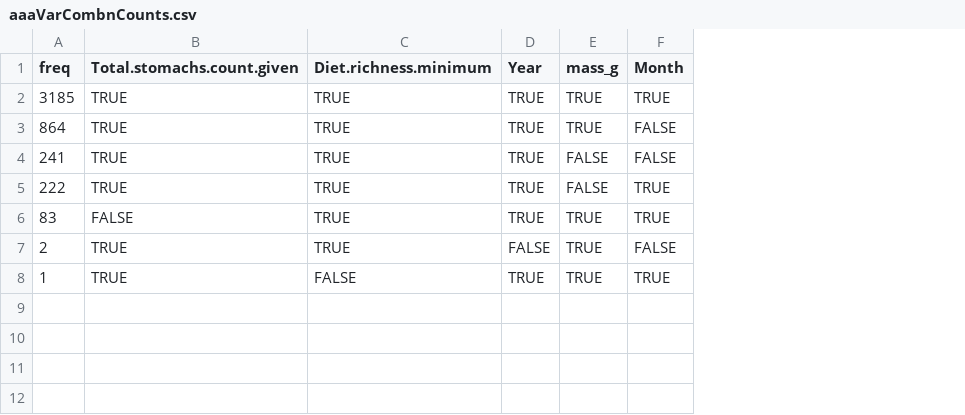
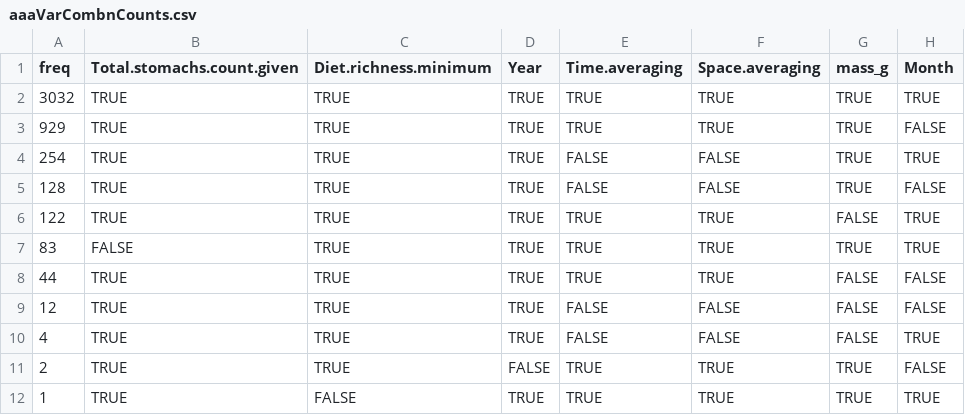
Before and after one commit to marknovak/FracFeed_DB, a CSV file: tmp/VarCombnCounts/aaaVarCombnCounts.csv, drawn as a sheet; addresses are those after the commit; the diff names each change by its address in the sheet, - before the commit and + after, or states it on an @@ line.

```diff
--- a/tmp/VarCombnCounts/aaaVarCombnCounts.csv
+++ b/tmp/VarCombnCounts/aaaVarCombnCounts.csv
+column E (Time.averaging), rows 2-3: TRUE | TRUE; rows 5-7: FALSE | TRUE | TRUE; rows 11-12: TRUE | TRUE
+column F (Space.averaging), rows 2-3: TRUE | TRUE; rows 5-7: FALSE | TRUE | TRUE; rows 11-12: TRUE | TRUE
-A2 (freq): 3185
+A2 (freq): 3032
-A3 (freq): 864
+A3 (freq): 929
+row 4: 254 | TRUE | TRUE | TRUE | FALSE | FALSE | TRUE | TRUE
-A5 (freq): 241
+A5 (freq): 128
-G5 (mass_g): FALSE
+G5 (mass_g): TRUE
-A6 (freq): 222
+A6 (freq): 122
+row 8: 44 | TRUE | TRUE | TRUE | TRUE | TRUE | FALSE | FALSE
+row 9: 12 | TRUE | TRUE | TRUE | FALSE | FALSE | FALSE | FALSE
+row 10: 4 | TRUE | TRUE | TRUE | FALSE | FALSE | FALSE | TRUE
```
Also changed, not shown: tmp/FracFeed_Citations.csv, tmp/TaxonClean/Taxa_MultipleMatches.csv, 28 other files.
